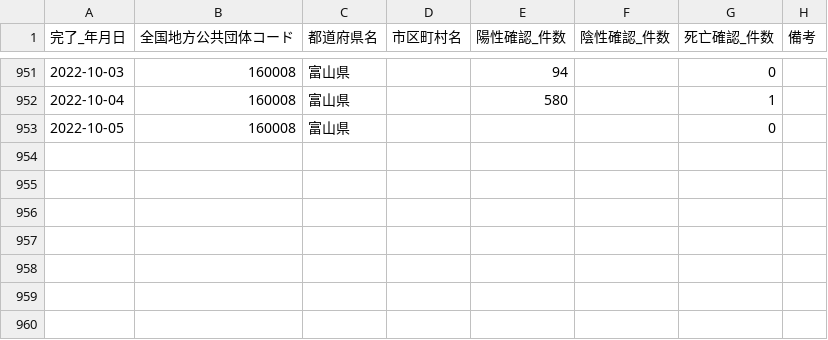
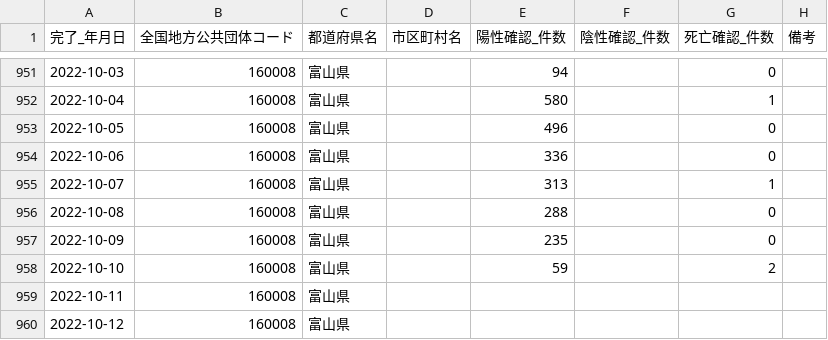
Before and after one commit to terachan0117/covid19-toyama-opendata, a CSV file: data/160008_toyama_covid19_confirm_patients.csv, drawn as a sheet; only a part is shown, gaps mark what is left out.

```diff
--- a/data/160008_toyama_covid19_confirm_patients.csv
+++ b/data/160008_toyama_covid19_confirm_patients.csv
@@ -952,2 +952,9 @@
 2022-10-04,160008,富山県,,580,,1,
-2022-10-05,160008,富山県,,,,0,
+2022-10-05,160008,富山県,,496,,0,
+2022-10-06,160008,富山県,,336,,0,
+2022-10-07,160008,富山県,,313,,1,
+2022-10-08,160008,富山県,,288,,0,
+2022-10-09,160008,富山県,,235,,0,
+2022-10-10,160008,富山県,,59,,2,
+2022-10-11,160008,富山県,,,,,
+2022-10-12,160008,富山県,,,,,
```
Also changed, not shown: data/160008_toyama_covid19_antigen_test_people.csv, data/160008_toyama_covid19_call_center.csv, 5 other files.
